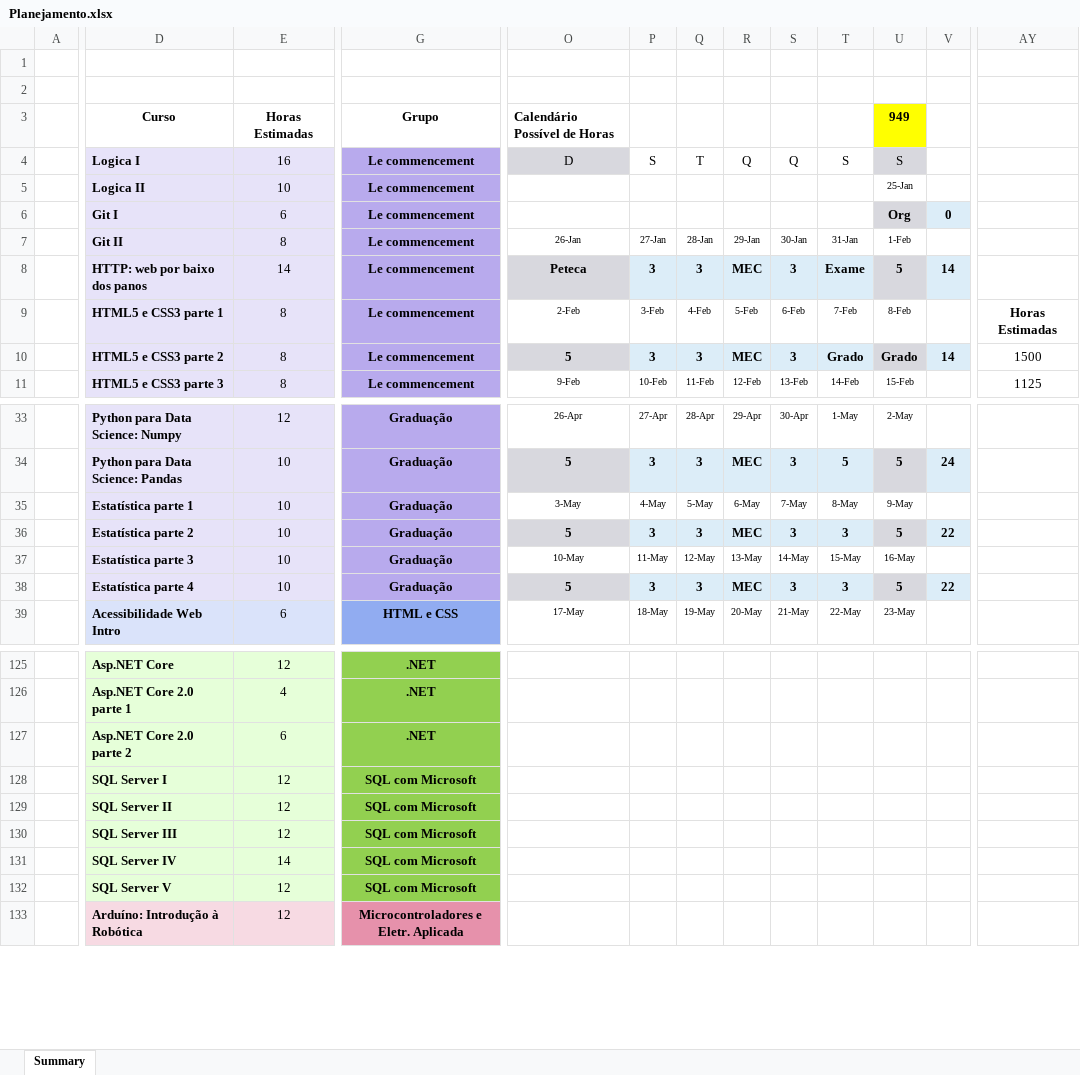
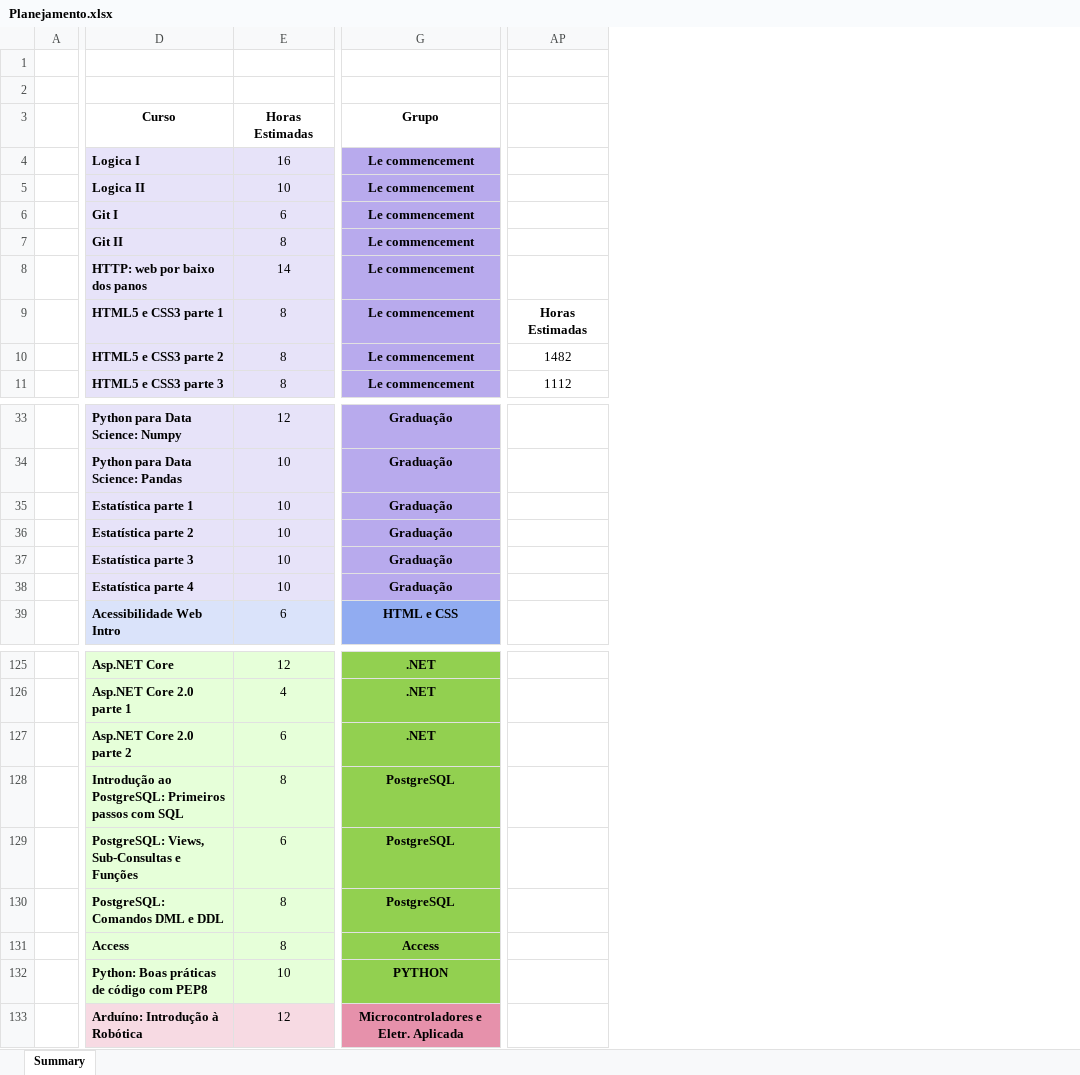
Before and after one commit to GFGandorphi/alura, an Excel workbook: Planejamento.xlsx, sheet Summary, drawn as a sheet; only a part is shown, gaps mark what is left out; values as stored, in another font and other column widths than the file's, no borders; conditional formats not drawn; removed rows and columns are numbered as before the commit, all else as after; the diff covers the shown part only; the diff names each change by its address in the sheet, - before the commit and + after, or states it on an @@ line.

```diff
--- a/Planejamento.xlsx (sheet Summary)
+++ b/Planejamento.xlsx (sheet Summary)
-column O, rows 3-11: Calendário Possível de Horas | D |  |  | 26-Jan | Peteca | 2-Feb | 5 | 9-Feb; rows 33-39: 26-Apr | 5 | 3-May | 5 | 10-May | 5 | 17-May
-column P, rows 4-11: S |  |  | 27-Jan | 3 | 3-Feb | 3 | 10-Feb; rows 33-39: 27-Apr | 3 | 4-May | 3 | 11-May | 3 | 18-May
-column Q, rows 4-11: T |  |  | 28-Jan | 3 | 4-Feb | 3 | 11-Feb; rows 33-39: 28-Apr | 3 | 5-May | 3 | 12-May | 3 | 19-May
-column R, rows 4-11: Q |  |  | 29-Jan | MEC | 5-Feb | MEC | 12-Feb; rows 33-39: 29-Apr | MEC | 6-May | MEC | 13-May | MEC | 20-May
-column S, rows 4-11: Q |  |  | 30-Jan | 3 | 6-Feb | 3 | 13-Feb; rows 33-39: 30-Apr | 3 | 7-May | 3 | 14-May | 3 | 21-May
-column T, rows 4-11: S |  |  | 31-Jan | Exame | 7-Feb | Grado | 14-Feb; rows 33-39: 1-May | 5 | 8-May | 3 | 15-May | 3 | 22-May
-column U, rows 3-11: 949 | S | 25-Jan | Org | 1-Feb | 5 | 8-Feb | Grado | 15-Feb; rows 33-39: 2-May | 5 | 9-May | 5 | 16-May | 5 | 23-May
-column V, rows 6-10: 0 |  | 14 |  | 14; rows 34-38: 24 |  | 22 |  | 22
-column AY, rows 9-11: Horas Estimadas | 1500 | 1125
+column AP, rows 9-11: Horas Estimadas | 1482 | 1112
-D128: SQL Server I
+D128: Introdução ao PostgreSQL: Primeiros passos com SQL
-E128: 12
+E128: 8
-G128:G130: SQL com Microsoft
+G128:G130: PostgreSQL
-D129: SQL Server II
+D129: PostgreSQL: Views, Sub-Consultas e Funções
-E129: 12
+E129: 6
-D130: SQL Server III
+D130: PostgreSQL: Comandos DML e DDL
-E130: 12
+E130: 8
-D131: SQL Server IV
+D131: Access
-E131: 14
+E131: 8
-G131: SQL com Microsoft
+G131: Access
-D132: SQL Server V
+D132: Python: Boas práticas de código com PEP8
-E132: 12
+E132: 10
-G132: SQL com Microsoft
+G132: PYTHON
```
Also changed, not shown: 1 removed column and 22 edited cells elsewhere in this sheet, formulas that keep their value, 22 other files.
